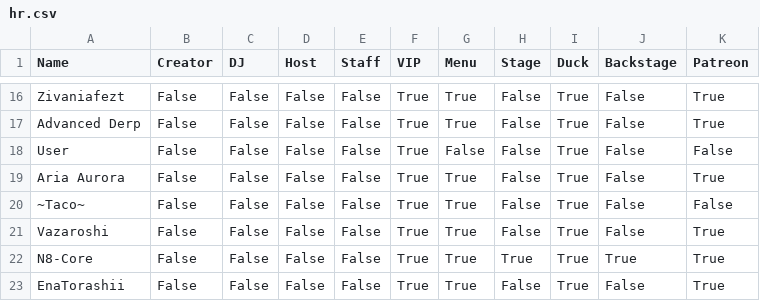
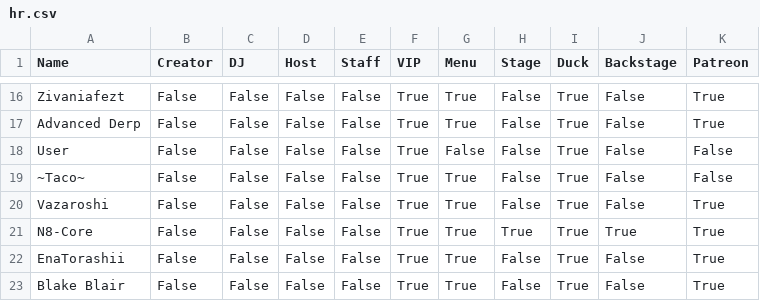
Before and after one commit to 4liceD/4liceD.github.io, a CSV file: hr.csv, drawn as a sheet; only a part is shown, gaps mark what is left out; the shorter side is filled out with more unchanged rows; the diff names each change by its address in the sheet, - before the commit and + after, or states it on an @@ line.

```diff
--- a/hr.csv
+++ b/hr.csv
-row 19: Aria Aurora | False | False | False | False | True | True | False | True | False | True
```
Also changed, not shown: 1 other file.
